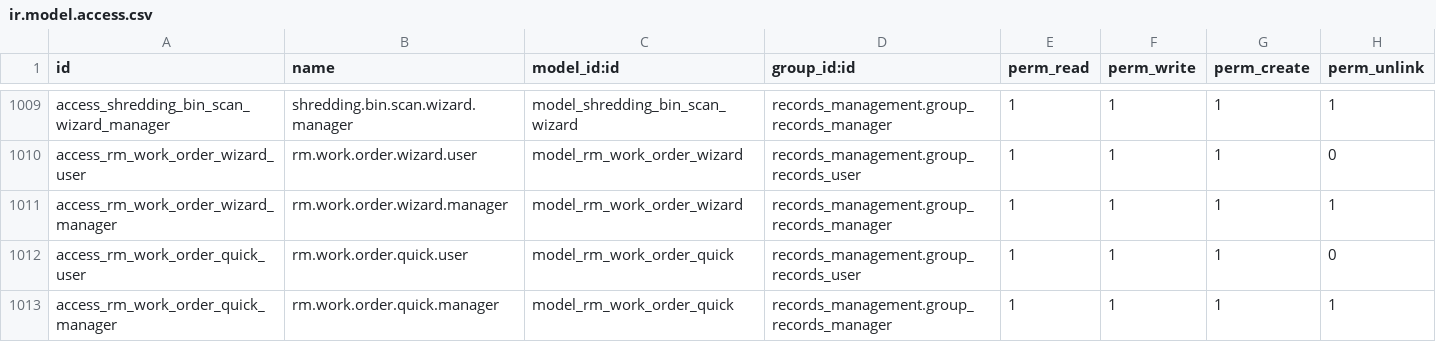
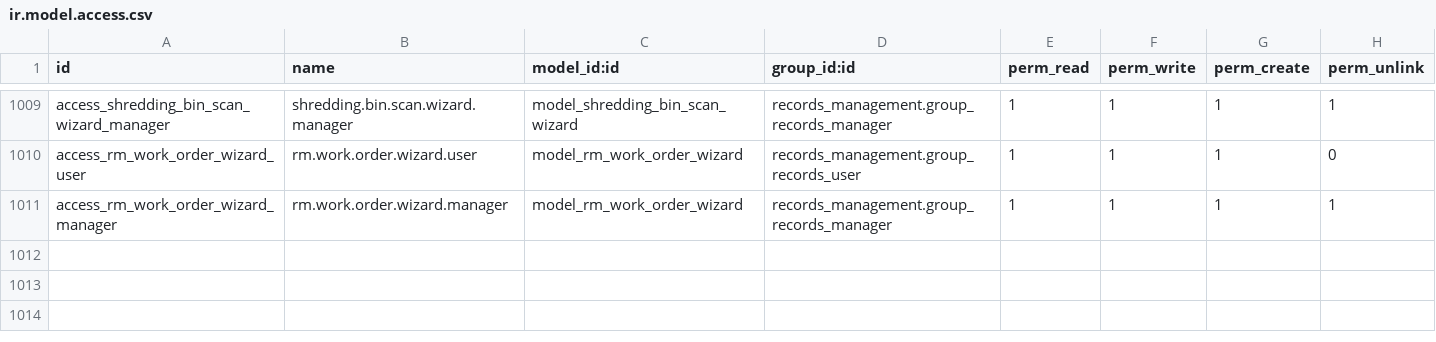
Before and after one commit to John75SunCity/ssh-git-github.com-odoo-odoo.git-18.0, a CSV file: records_management/security/ir.model.access.csv, drawn as a sheet; only a part is shown, gaps mark what is left out.

Commit message:
fix: Remove security rules for deleted rm.work.order.quick model

```diff
--- a/records_management/security/ir.model.access.csv
+++ b/records_management/security/ir.model.access.csv
@@ -1011,3 +1011 @@ access_rm_work_order_wizard_user,rm.work.order.wizard.user,model_rm_work_order_w
 access_rm_work_order_wizard_manager,rm.work.order.wizard.manager,model_rm_work_order_wizard,records_management.group_records_manager,1,1,1,1
-access_rm_work_order_quick_user,rm.work.order.quick.user,model_rm_work_order_quick,records_management.group_records_user,1,1,1,0
-access_rm_work_order_quick_manager,rm.work.order.quick.manager,model_rm_work_order_quick,records_management.group_records_manager,1,1,1,1
```
